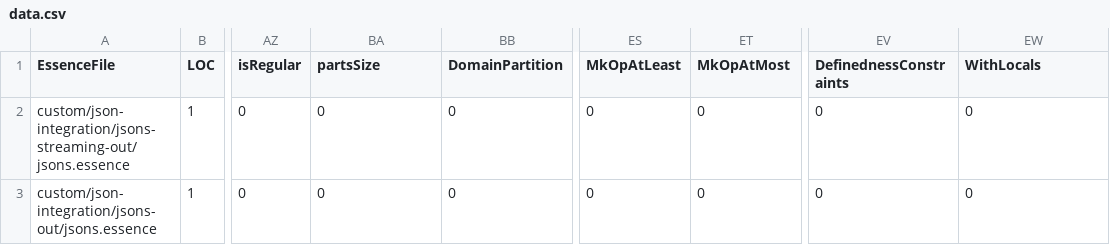
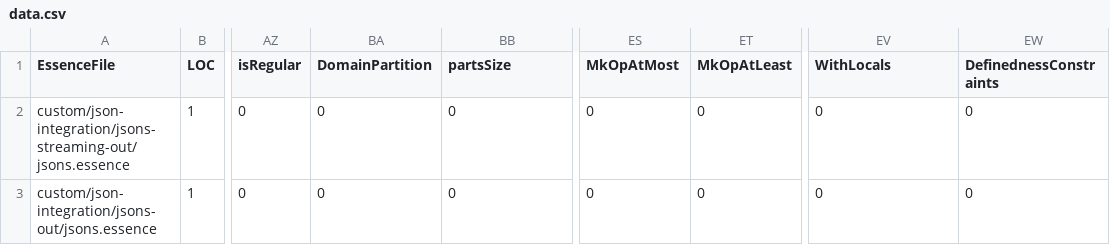
Before and after one commit to ozgurakgun/conjure-oxide, a CSV file: tools/essence-feature-usage-stats/data.csv, drawn as a sheet; only a part is shown, gaps mark what is left out; the diff names each change by its address in the sheet, - before the commit and + after, or states it on an @@ line.

Commit message:
Actions: Deploy the essence features usage table 🚀

```diff
--- a/tools/essence-feature-usage-stats/data.csv
+++ b/tools/essence-feature-usage-stats/data.csv
-BA1: partsSize
+BA1: DomainPartition
-BB1: DomainPartition
+BB1: partsSize
-ES1: MkOpAtLeast
+ES1: MkOpAtMost
-ET1: MkOpAtMost
+ET1: MkOpAtLeast
-EV1: DefinednessConstraints
+EV1: WithLocals
-EW1: WithLocals
+EW1: DefinednessConstraints
```
Also changed, not shown: 1 other file.
